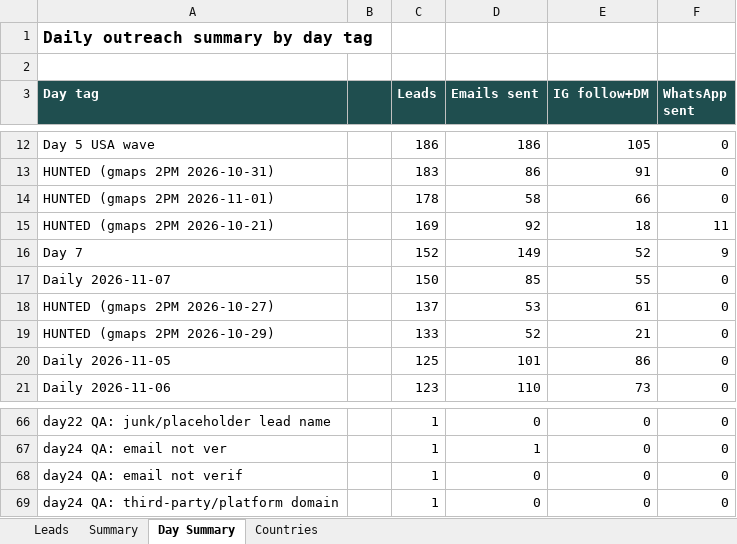
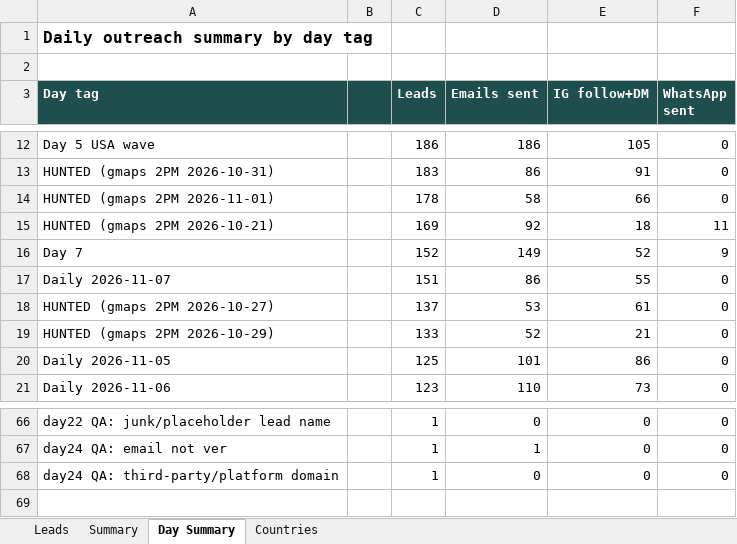
Before and after one commit to hsnwarriorapparel-dot/hsn-business, an Excel workbook: HWA_Lead_Tracker.xlsx, sheet Day Summary, drawn as a sheet; only a part is shown, gaps mark what is left out; values as stored, in another font and other column widths than the file's, no borders; the diff names each change by its address in the sheet, - before the commit and + after, or states it on an @@ line.

Commit message:
Auto-backup 2026-11-08 06:34 UTC
Files backed up:
HWA_Lead_Tracker.xlsx
day24_build_wave.py
day24_wave_runner.py
leads.csv
skill/references/g4wb-buyer-company-funnel.md
skill/references/quota-allocation-and-multi-engine.md
templates.py

```diff
--- a/HWA_Lead_Tracker.xlsx (sheet Day Summary)
+++ b/HWA_Lead_Tracker.xlsx (sheet Day Summary)
-C17 (Leads): 150
+C17 (Leads): 151
-D17 (Emails sent): 85
+D17 (Emails sent): 86
-row 68: day24 QA: email not verif |  | 1 | 0 | 0 | 0
```
Also changed, not shown: sheet Summary, sheet Leads, sheet Countries, 6 other files.
